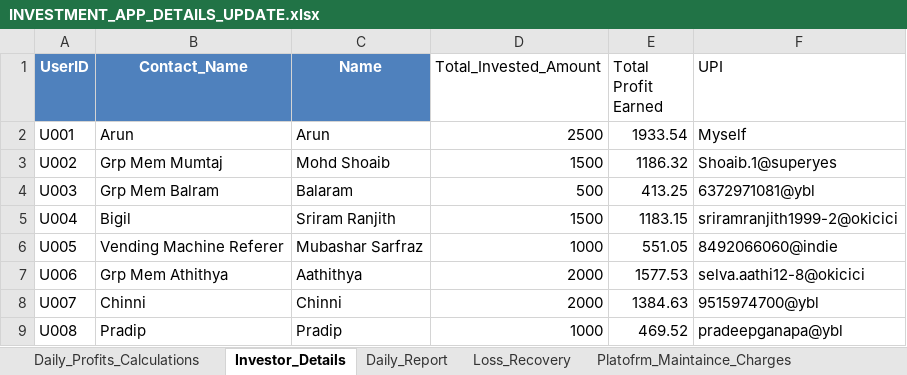
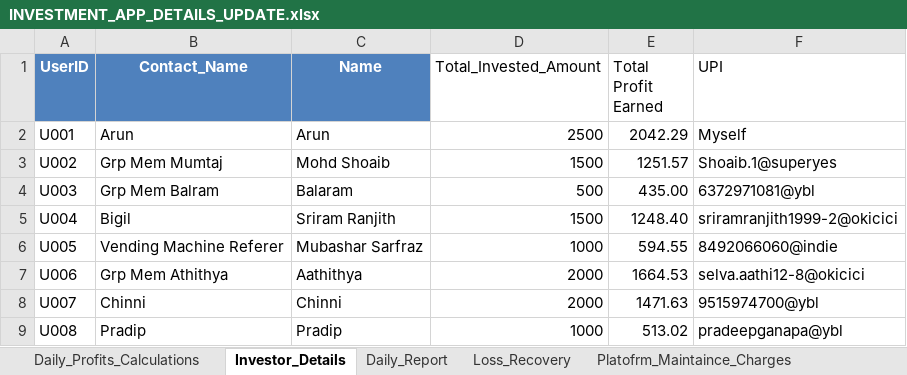
Before and after one commit to Arun2310Rajaputhra/INVESTORS-DASHBOARD, an Excel workbook: INVESTMENT_APP_DETAILS_UPDATE.xlsx, sheet Investor_Details, drawn as a sheet; values as stored, in another font and other column widths than the file's, no borders; table styles not drawn; the diff names each change by its address in the sheet, - before the commit and + after, or states it on an @@ line.

```diff
--- a/INVESTMENT_APP_DETAILS_UPDATE.xlsx (sheet Investor_Details)
+++ b/INVESTMENT_APP_DETAILS_UPDATE.xlsx (sheet Investor_Details)
-E2 (Total Profit Earned): 1933.54
+E2 (Total Profit Earned): 2042.29
-E3 (Total Profit Earned): 1186.32
+E3 (Total Profit Earned): 1251.57
-E4 (Total Profit Earned): 413.25
+E4 (Total Profit Earned): 435.00
-E5 (Total Profit Earned): 1183.15
+E5 (Total Profit Earned): 1248.40
-E6 (Total Profit Earned): 551.05
+E6 (Total Profit Earned): 594.55
-E7 (Total Profit Earned): 1577.53
+E7 (Total Profit Earned): 1664.53
-E8 (Total Profit Earned): 1384.63
+E8 (Total Profit Earned): 1471.63
-E9 (Total Profit Earned): 469.52
+E9 (Total Profit Earned): 513.02
```
Also changed, not shown: sheet Daily_Profits_Calculations, sheet Daily_Report.
